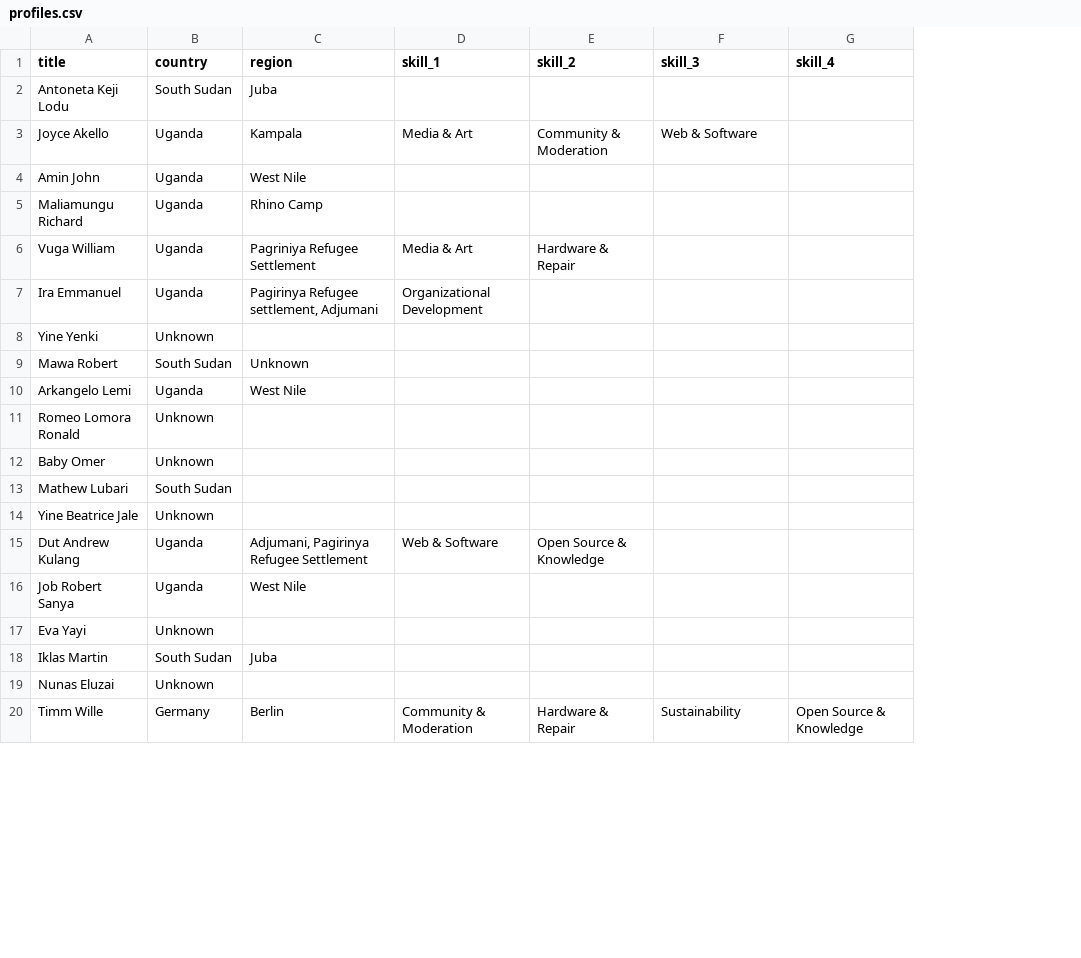
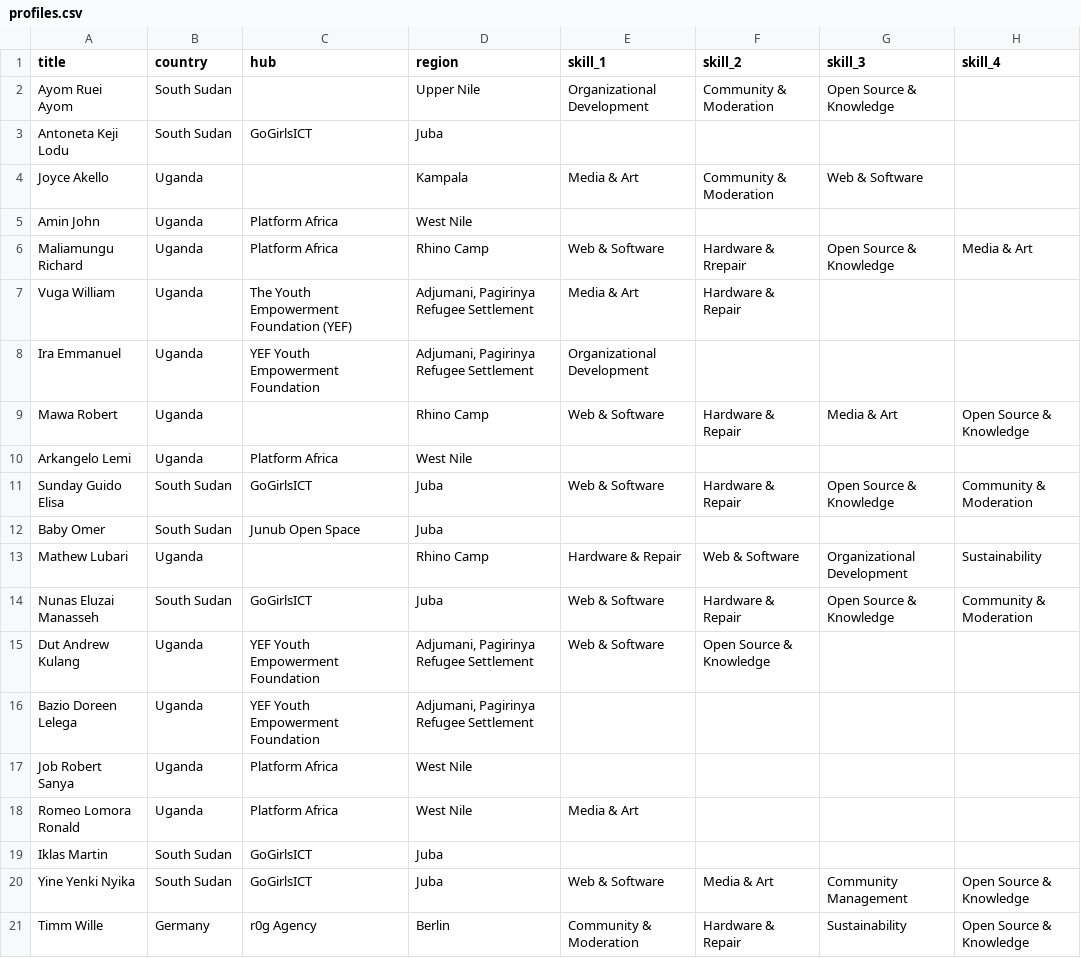
Before and after one commit to ASKnetCommunity/LEAD, a CSV file: profiles.csv, drawn as a sheet; only a part is shown; removed rows and columns are numbered as before the commit, all else as after; the diff covers the shown part only; the diff names each change by its address in the sheet, - before the commit and + after, or states it on an @@ line.

```diff
--- a/profiles.csv
+++ b/profiles.csv
+column C (hub), rows 3-10: GoGirlsICT |  | Platform Africa | Platform Africa | The Youth Empowerment Foundation (YEF) | YEF Youth Empowerment Foundation |  | Platform Africa; row 12: Junub Open Space; row 15: YEF Youth Empowerment Foundation; row 17: Platform Africa; row 19: GoGirlsICT; row 21: r0g Agency
+row 2: Ayom Ruei Ayom | South Sudan |  | Upper Nile | Organizational Development | Community & Moderation | Open Source & Knowledge
-E6 (skill_1): (empty)
+E6 (skill_1): Web & Software
-F6 (skill_2): (empty)
+F6 (skill_2): Hardware & Rrepair
-G6 (skill_3): (empty)
+G6 (skill_3): Open Source & Knowledge
-H6 (skill_4): (empty)
+H6 (skill_4): Media & Art
-D7 (region): Pagriniya Refugee Settlement
+D7 (region): Adjumani, Pagirinya Refugee Settlement
-D8 (region): Pagirinya Refugee settlement, Adjumani
+D8 (region): Adjumani, Pagirinya Refugee Settlement
-row 8: Yine Yenki | Unknown
-B9 (country): South Sudan
+B9 (country): Uganda
-D9 (region): Unknown
+D9 (region): Rhino Camp
-E9 (skill_1): (empty)
+E9 (skill_1): Web & Software
-F9 (skill_2): (empty)
+F9 (skill_2): Hardware & Repair
-G9 (skill_3): (empty)
+G9 (skill_3): Media & Art
-H9 (skill_4): (empty)
+H9 (skill_4): Open Source & Knowledge
-row 11: Romeo Lomora Ronald | Unknown
+row 11: Sunday Guido Elisa | South Sudan | GoGirlsICT | Juba | Web & Software | Hardware & Repair | Open Source & Knowledge | Community & Moderation
-B12 (country): Unknown
+B12 (country): South Sudan
-D12 (region): (empty)
+D12 (region): Juba
-B13 (country): South Sudan
+B13 (country): Uganda
-D13 (region): (empty)
+D13 (region): Rhino Camp
-E13 (skill_1): (empty)
+E13 (skill_1): Hardware & Repair
-F13 (skill_2): (empty)
+F13 (skill_2): Web & Software
-G13 (skill_3): (empty)
+G13 (skill_3): Organizational Development
-H13 (skill_4): (empty)
+H13 (skill_4): Sustainability
-row 14: Yine Beatrice Jale | Unknown
+row 14: Nunas Eluzai Manasseh | South Sudan | GoGirlsICT | Juba | Web & Software | Hardware & Repair | Open Source & Knowledge | Community & Moderation
+row 16: Bazio Doreen Lelega | Uganda | YEF Youth Empowerment Foundation | Adjumani, Pagirinya Refugee Settlement
-row 17: Eva Yayi | Unknown
+row 18: Romeo Lomora Ronald | Uganda | Platform Africa | West Nile | Media & Art
-row 19: Nunas Eluzai | Unknown
+row 20: Yine Yenki Nyika | South Sudan | GoGirlsICT | Juba | Web & Software | Media & Art | Community Management | Open Source & Knowledge
```
Also changed, not shown: 1 added row and 5 removed rows elsewhere in this file, 1 other file.
